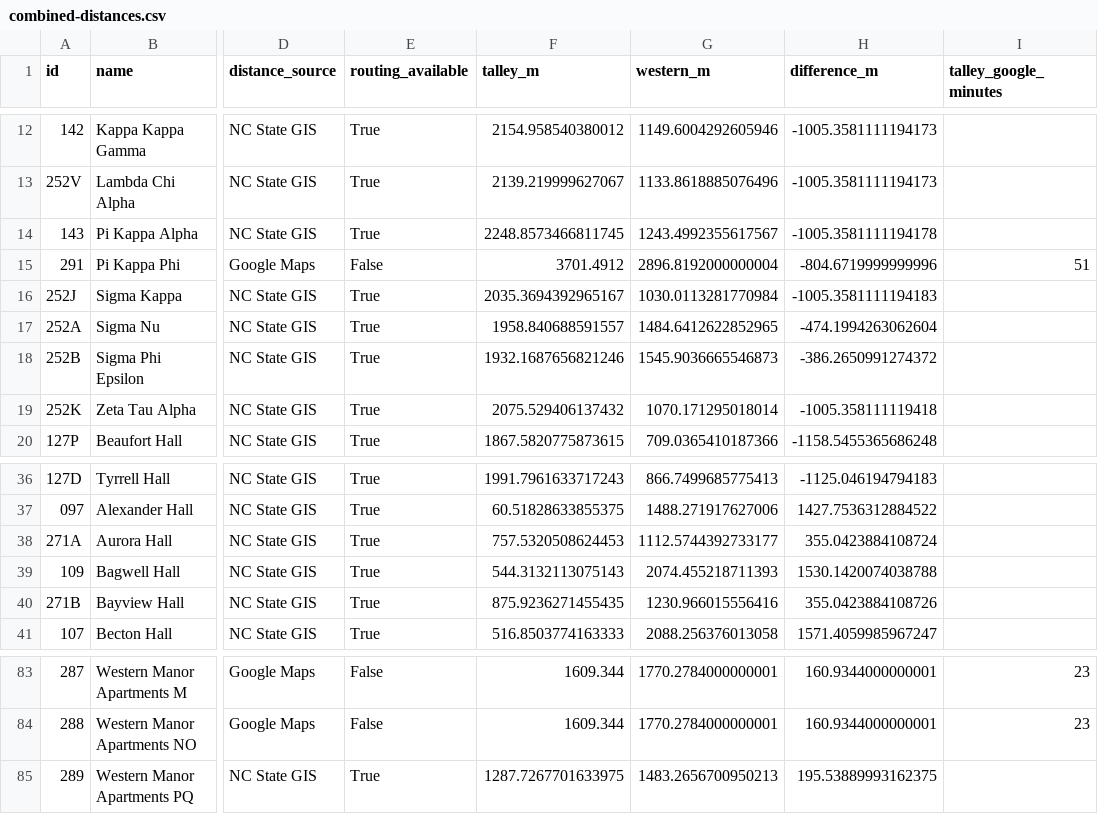
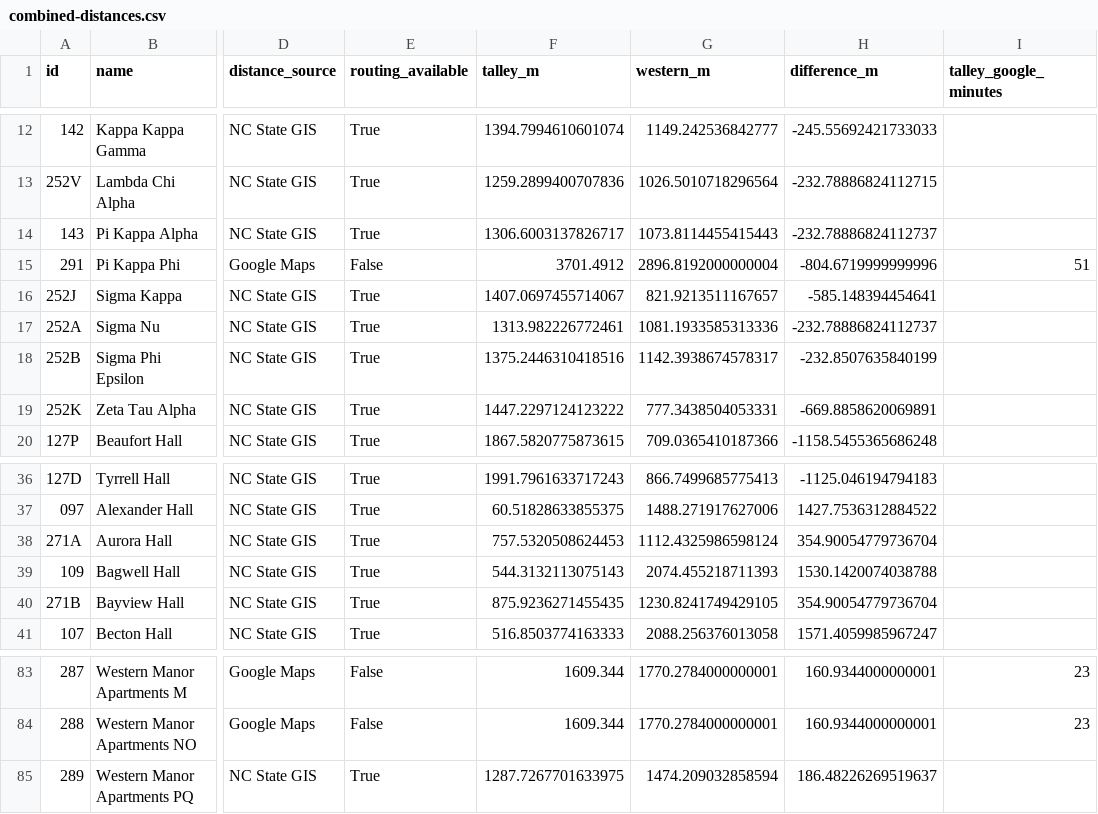
Before and after one commit to Strokeofluck/ncsu-campus-voting, a CSV file: data/processed/expanded-housing/combined-distances.csv, drawn as a sheet; only a part is shown, gaps mark what is left out; the diff covers the shown part only; the diff names each change by its address in the sheet, - before the commit and + after, or states it on an @@ line.

```diff
--- a/data/processed/expanded-housing/combined-distances.csv
+++ b/data/processed/expanded-housing/combined-distances.csv
-F12 (talley_m): 2154.958540380012
+F12 (talley_m): 1394.7994610601074
-G12 (western_m): 1149.6004292605946
+G12 (western_m): 1149.242536842777
-H12 (difference_m): -1005.3581111194173
+H12 (difference_m): -245.55692421733033
-F13 (talley_m): 2139.219999627067
+F13 (talley_m): 1259.2899400707836
-G13 (western_m): 1133.8618885076496
+G13 (western_m): 1026.5010718296564
-H13 (difference_m): -1005.3581111194173
+H13 (difference_m): -232.78886824112715
-F14 (talley_m): 2248.8573466811745
+F14 (talley_m): 1306.6003137826717
-G14 (western_m): 1243.4992355617567
+G14 (western_m): 1073.8114455415443
-H14 (difference_m): -1005.3581111194178
+H14 (difference_m): -232.78886824112737
-F16 (talley_m): 2035.3694392965167
+F16 (talley_m): 1407.0697455714067
-G16 (western_m): 1030.0113281770984
+G16 (western_m): 821.9213511167657
-H16 (difference_m): -1005.3581111194183
+H16 (difference_m): -585.148394454641
-F17 (talley_m): 1958.840688591557
+F17 (talley_m): 1313.982226772461
-G17 (western_m): 1484.6412622852965
+G17 (western_m): 1081.1933585313336
-H17 (difference_m): -474.1994263062604
+H17 (difference_m): -232.78886824112737
-F18 (talley_m): 1932.1687656821246
+F18 (talley_m): 1375.2446310418516
-G18 (western_m): 1545.9036665546873
+G18 (western_m): 1142.3938674578317
-H18 (difference_m): -386.2650991274372
+H18 (difference_m): -232.8507635840199
-F19 (talley_m): 2075.529406137432
+F19 (talley_m): 1447.2297124123222
-G19 (western_m): 1070.171295018014
+G19 (western_m): 777.3438504053331
-H19 (difference_m): -1005.358111119418
+H19 (difference_m): -669.8858620069891
-G38 (western_m): 1112.5744392733177
+G38 (western_m): 1112.4325986598124
-H38 (difference_m): 355.0423884108724
+H38 (difference_m): 354.90054779736704
-G40 (western_m): 1230.966015556416
+G40 (western_m): 1230.8241749429105
-H40 (difference_m): 355.0423884108726
+H40 (difference_m): 354.90054779736704
-G85 (western_m): 1483.2656700950213
+G85 (western_m): 1474.209032858594
-H85 (difference_m): 195.53889993162375
+H85 (difference_m): 186.48226269519637
```
Also changed, not shown: 52 edited cells elsewhere in this file, data/processed/expanded-housing/multi-entrance-passby-summary.csv, 34 other files.
